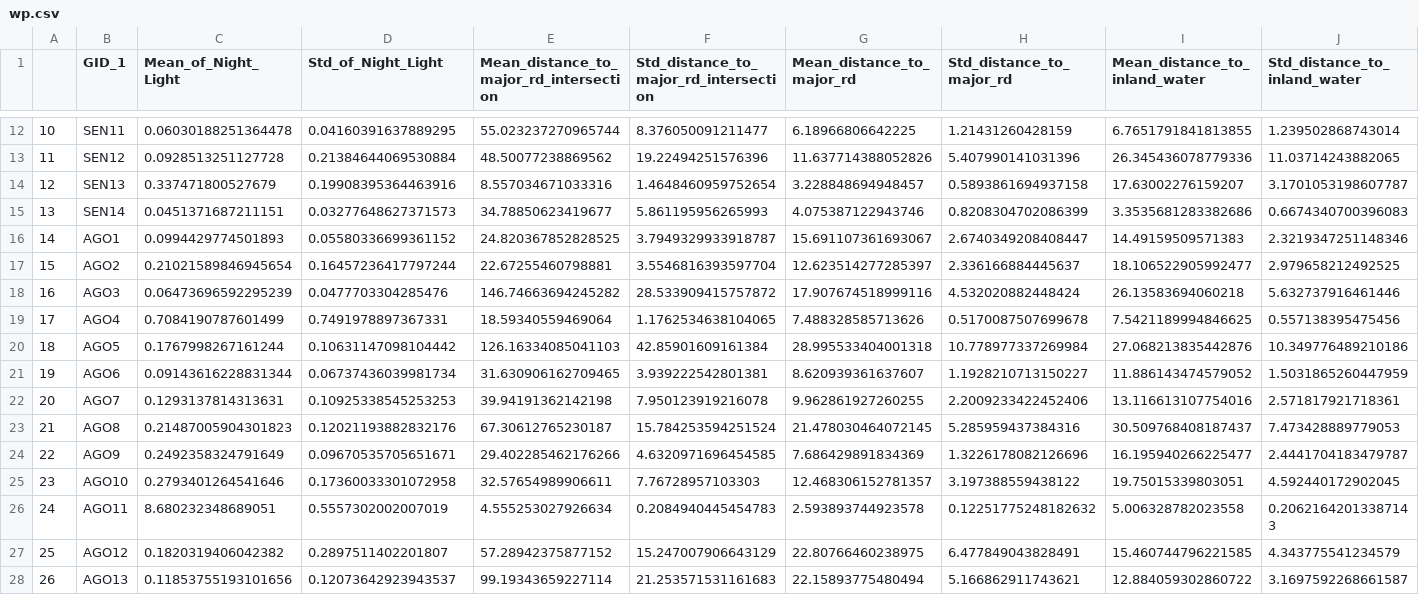
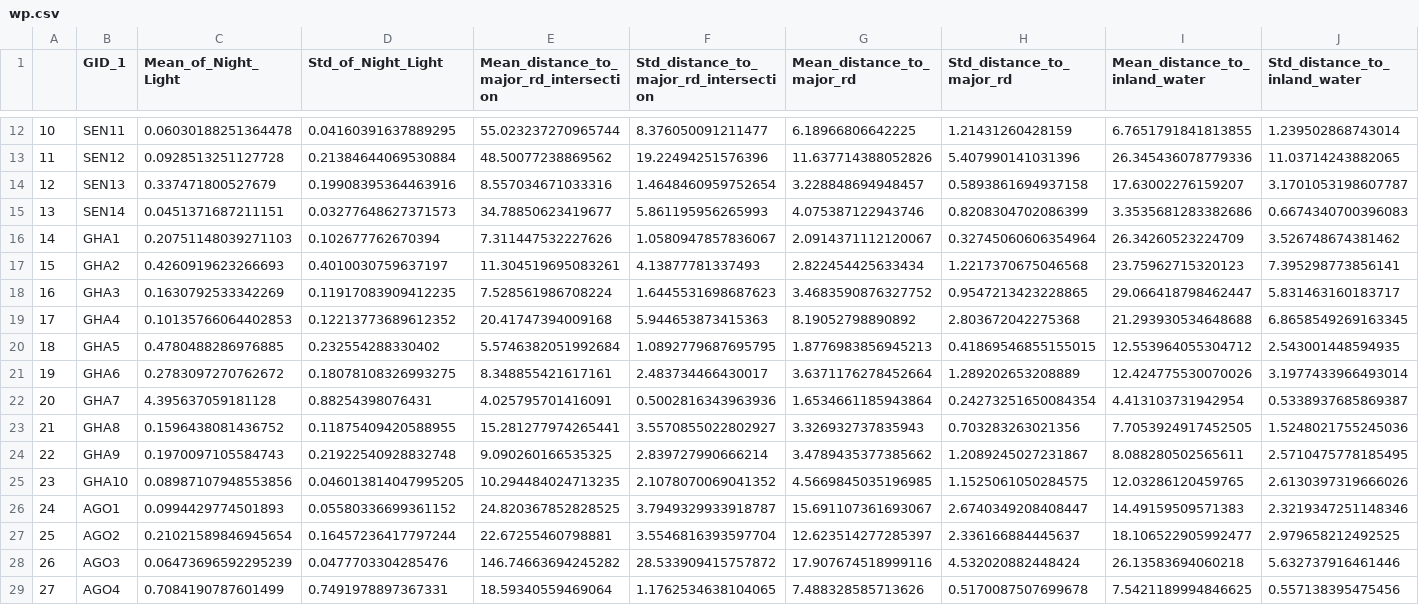
Before and after one commit to Societal-Computing/health_inequalities, a CSV file: external_dataset/wp.csv, drawn as a sheet; only a part is shown, gaps mark what is left out; the shorter side is filled out with more unchanged rows; addresses are those after the commit; rows hold the shown columns only; the diff names each change by its address in the sheet, - before the commit and + after, or states it on an @@ line.

Commit message:
Added GHA data

```diff
--- a/external_dataset/wp.csv
+++ b/external_dataset/wp.csv
+row 16: 14 | GHA1 | 0.20751148039271103 | 0.102677762670394 | 7.311447532227626 | 1.0580947857836067 | 2.0914371112120067 | 0.32745060606354964 | 26.34260523224709 | 3.526748674381462
+row 17: 15 | GHA2 | 0.4260919623266693 | 0.4010030759637197 | 11.304519695083261 | 4.13877781337493 | 2.822454425633434 | 1.2217370675046568 | 23.75962715320123 | 7.395298773856141
+row 18: 16 | GHA3 | 0.1630792533342269 | 0.11917083909412235 | 7.528561986708224 | 1.6445531698687623 | 3.4683590876327752 | 0.9547213423228865 | 29.066418798462447 | 5.831463160183717
+row 19: 17 | GHA4 | 0.10135766064402853 | 0.12213773689612352 | 20.41747394009168 | 5.944653873415363 | 8.19052798890892 | 2.803672042275368 | 21.293930534648688 | 6.8658549269163345
+row 20: 18 | GHA5 | 0.4780488286976885 | 0.232554288330402 | 5.5746382051992684 | 1.0892779687695795 | 1.8776983856945213 | 0.41869546855155015 | 12.553964055304712 | 2.543001448594935
+row 21: 19 | GHA6 | 0.2783097270762672 | 0.18078108326993275 | 8.348855421617161 | 2.483734466430017 | 3.6371176278452664 | 1.289202653208889 | 12.424775530070026 | 3.1977433966493014
+row 22: 20 | GHA7 | 4.395637059181128 | 0.88254398076431 | 4.025795701416091 | 0.5002816343963936 | 1.6534661185943864 | 0.24273251650084354 | 4.413103731942954 | 0.5338937685869387
+row 23: 21 | GHA8 | 0.1596438081436752 | 0.11875409420588955 | 15.281277974265441 | 3.5570855022802927 | 3.326932737835943 | 0.703283263021356 | 7.7053924917452505 | 1.5248021755245036
+row 24: 22 | GHA9 | 0.1970097105584743 | 0.21922540928832748 | 9.090260166535325 | 2.839727990666214 | 3.4789435377385662 | 1.2089245027231867 | 8.088280502565611 | 2.5710475778185495
+row 25: 23 | GHA10 | 0.08987107948553856 | 0.046013814047995205 | 10.294484024713235 | 2.1078070069041352 | 4.5669845035196985 | 1.1525061050284575 | 12.03286120459765 | 2.6130397319666026
@@ column A renumbered from row 26 down @@
```
Also changed, not shown: external_dataset/hdi.csv, 1 other file.
